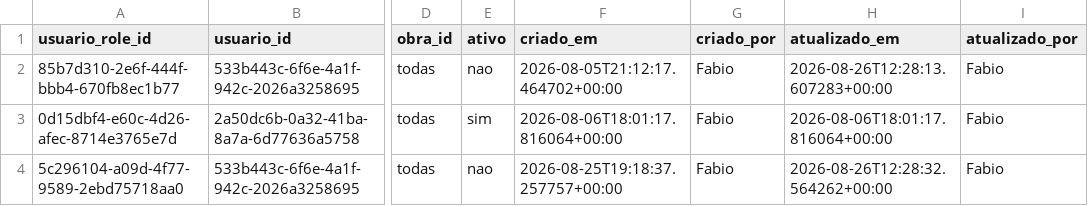
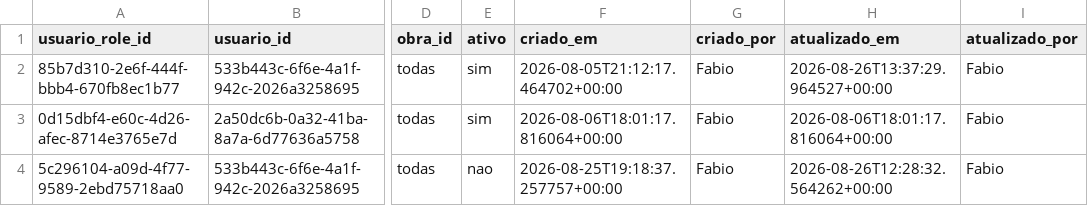
Before and after one commit to fabioser-ai/dragagem-app, a CSV file: data/usuarios_roles.csv, drawn as a sheet; only a part is shown, gaps mark what is left out; the diff names each change by its address in the sheet, - before the commit and + after, or states it on an @@ line.

Commit message:
Update data/usuarios_roles.csv

```diff
--- a/data/usuarios_roles.csv
+++ b/data/usuarios_roles.csv
-E2 (ativo): nao
+E2 (ativo): sim
-H2 (atualizado_em): 2026-08-26T12:28:13.607283+00:00
+H2 (atualizado_em): 2026-08-26T13:37:29.964527+00:00
```
